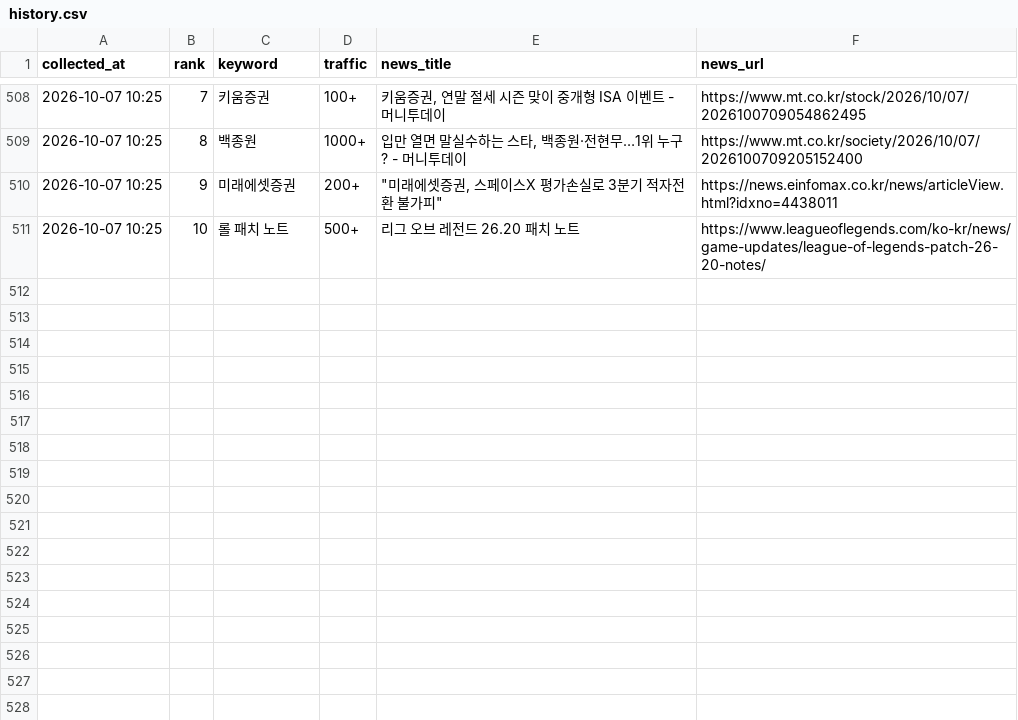
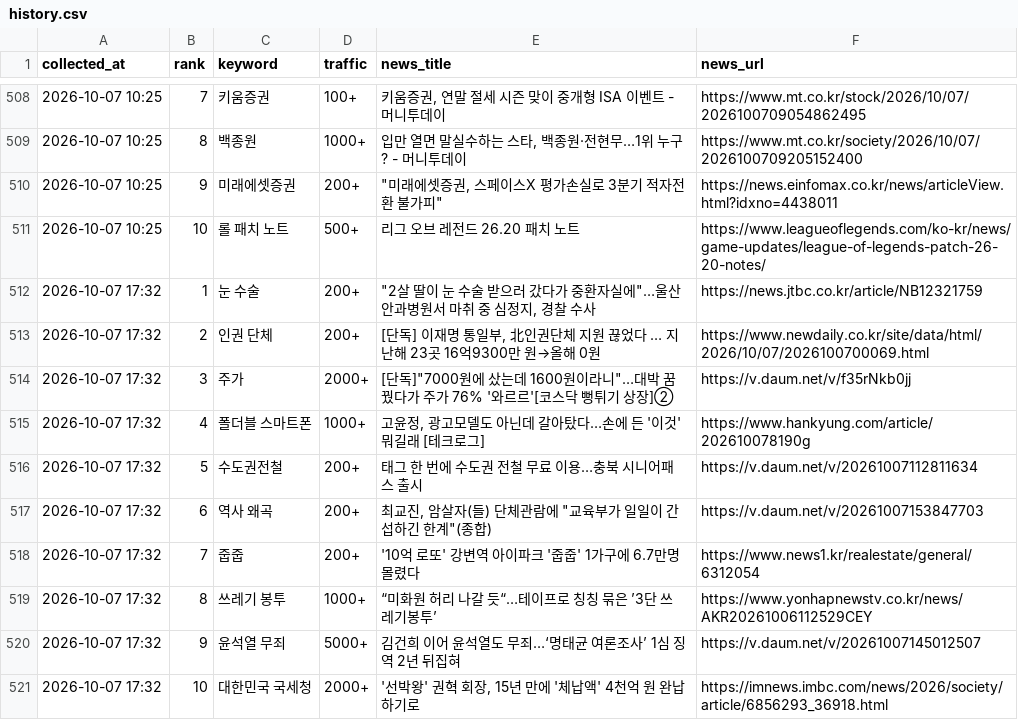
Before and after one commit to sulllll/claude_cloud, a CSV file: site/data/history.csv, drawn as a sheet; only a part is shown, gaps mark what is left out; the diff names each change by its address in the sheet, - before the commit and + after, or states it on an @@ line.

```diff
--- a/site/data/history.csv
+++ b/site/data/history.csv
+row 512: 2026-10-07 17:32 | 1 | 눈 수술 | 200+ | "2살 딸이 눈 수술 받으러 갔다가 중환자실에"…울산 안과병원서 마취 중 심정지, 경찰 수사 | https://news.jtbc.co.kr/article/NB12321759
+row 513: 2026-10-07 17:32 | 2 | 인권 단체 | 200+ | [단독] 이재명 통일부, 北인권단체 지원 끊었다 … 지난해 23곳 16억9300만 원→올해 0원 | https://www.newdaily.co.kr/site/data/html/2026/10/07/2026100700069.html
+row 514: 2026-10-07 17:32 | 3 | 주가 | 2000+ | [단독]"7000원에 샀는데 1600원이라니"…대박 꿈꿨다가 주가 76% '와르르'[코스닥 뻥튀기 상장]② | https://v.daum.net/v/f35rNkb0jj
+row 515: 2026-10-07 17:32 | 4 | 폴더블 스마트폰 | 1000+ | 고윤정, 광고모델도 아닌데 갈아탔다…손에 든 '이것' 뭐길래 [테크로그] | https://www.hankyung.com/article/202610078190g
+row 516: 2026-10-07 17:32 | 5 | 수도권전철 | 200+ | 태그 한 번에 수도권 전철 무료 이용…충북 시니어패스 출시 | https://v.daum.net/v/20261007112811634
+row 517: 2026-10-07 17:32 | 6 | 역사 왜곡 | 200+ | 최교진, 암살자(들) 단체관람에 "교육부가 일일이 간섭하긴 한계"(종합) | https://v.daum.net/v/20261007153847703
+row 518: 2026-10-07 17:32 | 7 | 줍줍 | 200+ | '10억 로또' 강변역 아이파크 '줍줍' 1가구에 6.7만명 몰렸다 | https://www.news1.kr/realestate/general/6312054
+row 519: 2026-10-07 17:32 | 8 | 쓰레기 봉투 | 1000+ | “미화원 허리 나갈 듯“…테이프로 칭칭 묶은 ’3단 쓰레기봉투’ | https://www.yonhapnewstv.co.kr/news/AKR20261006112529CEY
+row 520: 2026-10-07 17:32 | 9 | 윤석열 무죄 | 5000+ | 김건희 이어 윤석열도 무죄…‘명태균 여론조사’ 1심 징역 2년 뒤집혀 | https://v.daum.net/v/20261007145012507
+row 521: 2026-10-07 17:32 | 10 | 대한민국 국세청 | 2000+ | '선박왕' 권혁 회장, 15년 만에 '체납액' 4천억 원 완납하기로 | https://imnews.imbc.com/news/2026/society/article/6856293_36918.html
```
Also changed, not shown: 2 other files.
